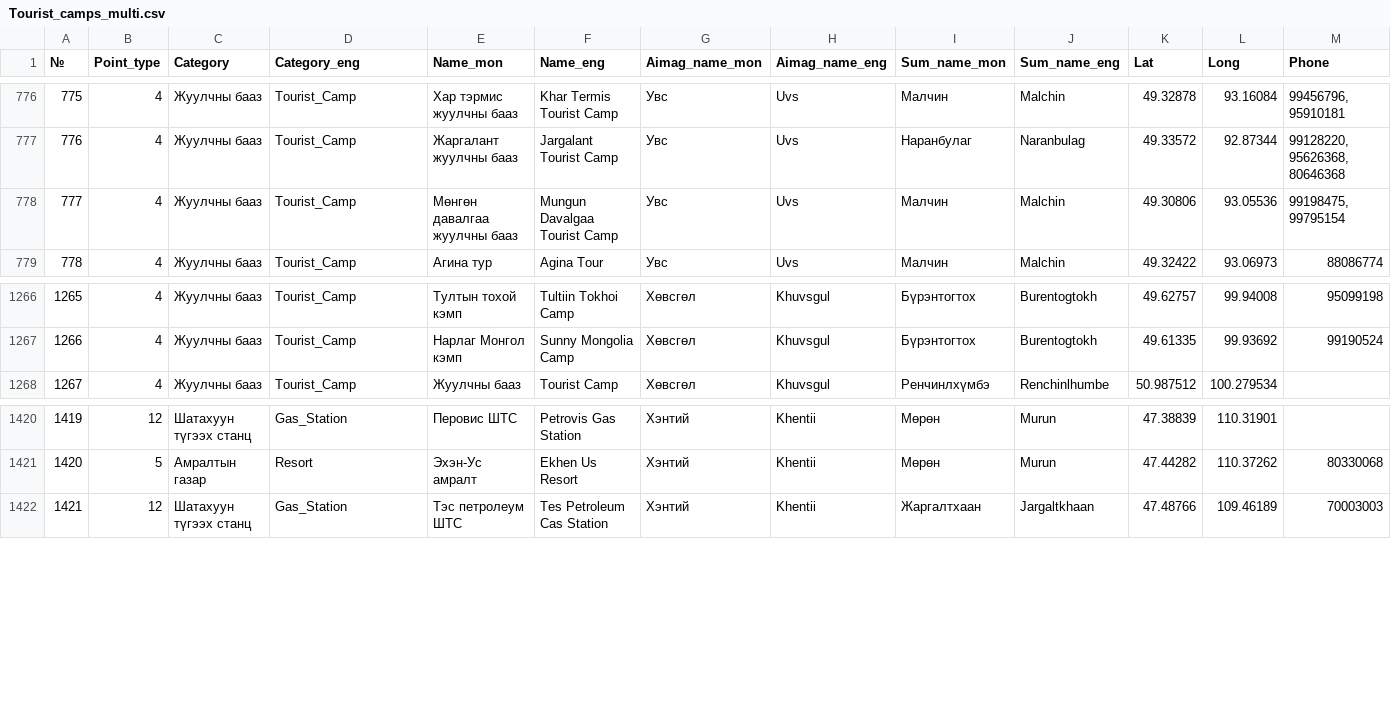
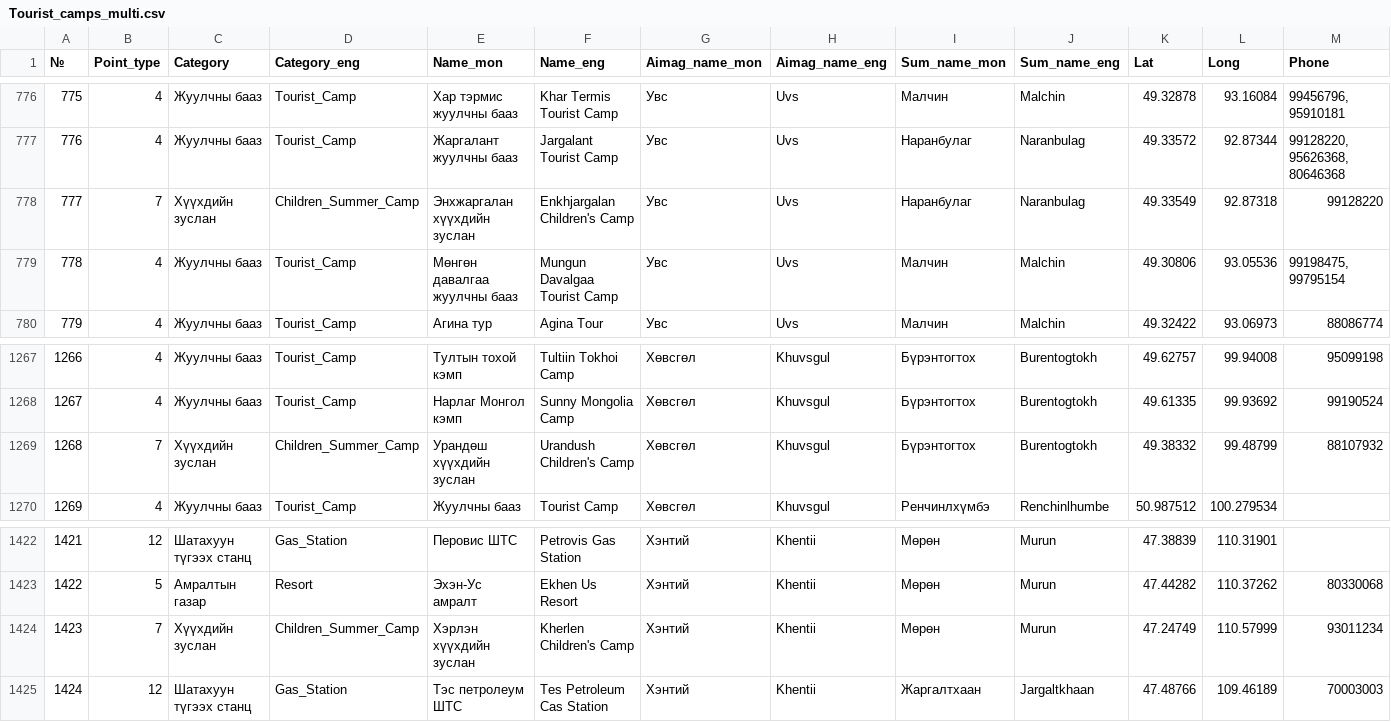
Before and after one commit to BayarCh/MongoliaGuideMap, a CSV file: Tourist_camps_multi.csv, drawn as a sheet; only a part is shown, gaps mark what is left out; addresses are those after the commit; rows hold the shown columns only; the diff names each change by its address in the sheet, - before the commit and + after, or states it on an @@ line.

Commit message:
Update map data and settings

```diff
--- a/Tourist_camps_multi.csv
+++ b/Tourist_camps_multi.csv
+row 778: 777 | 7 | Хүүхдийн зуслан | Children_Summer_Camp | Энхжаргалан хүүхдийн зуслан | Enkhjargalan Children's Camp | Увс | Uvs | Наранбулаг | Naranbulag | 49.33549 | 92.87318 | 99128220
@@ column A (№) renumbered from row 779 down @@
+row 1269: 1268 | 7 | Хүүхдийн зуслан | Children_Summer_Camp | Урандөш хүүхдийн зуслан | Urandush Children's Camp | Хөвсгөл | Khuvsgul | Бүрэнтогтох | Burentogtokh | 49.38332 | 99.48799 | 88107932
+row 1424: 1423 | 7 | Хүүхдийн зуслан | Children_Summer_Camp | Хэрлэн хүүхдийн зуслан | Kherlen Children's Camp | Хэнтий | Khentii | Мөрөн | Murun | 47.24749 | 110.57999 | 93011234
```
Also changed, not shown: 1 other file.
